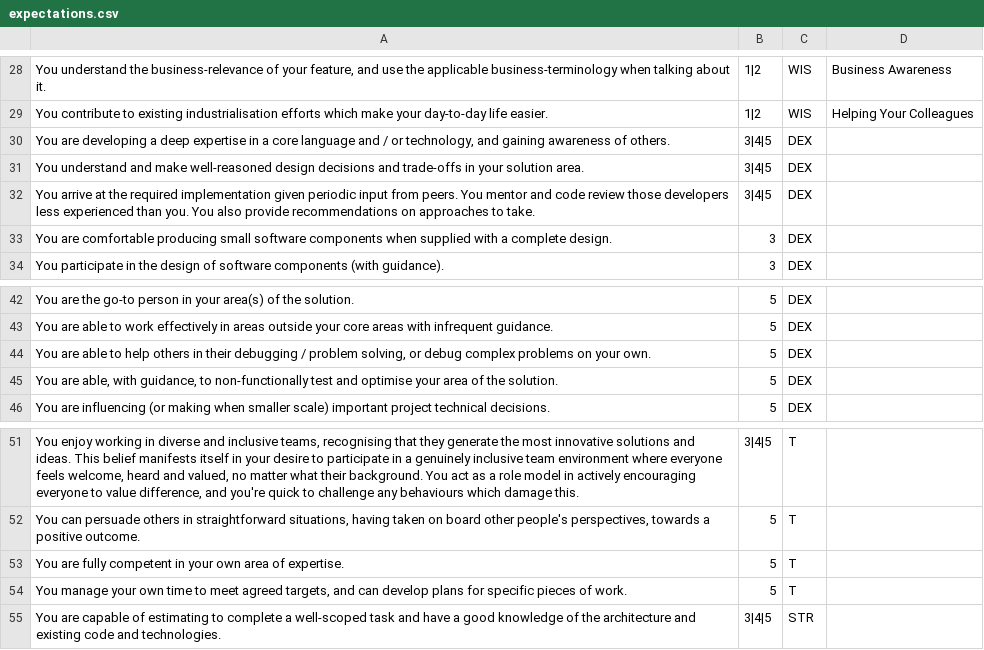
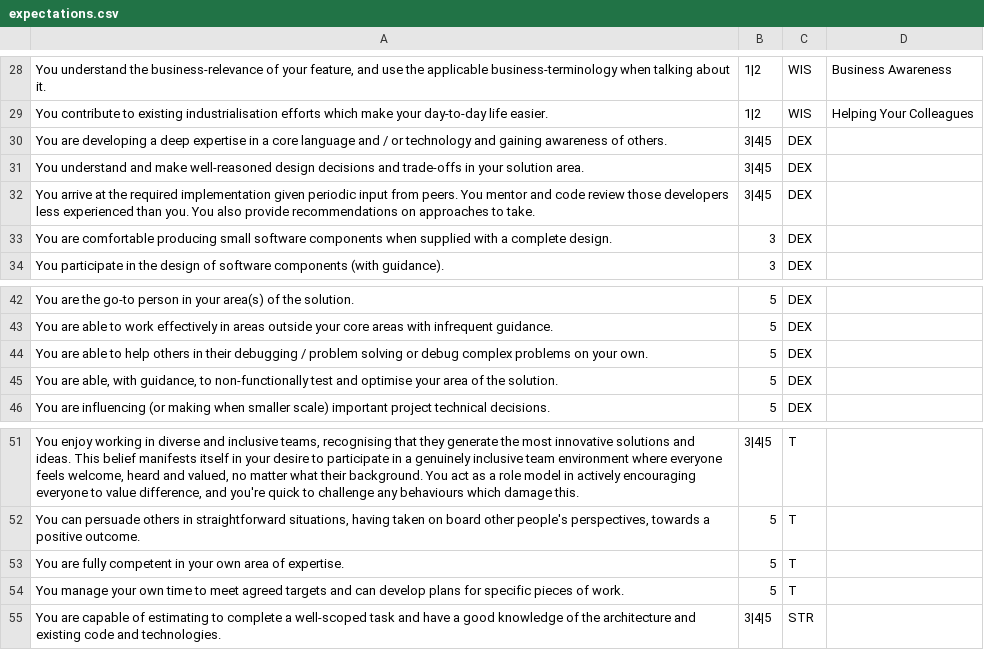
Before and after one commit to Capgemini/grade-ladder, a CSV file: input/expectations.csv, drawn as a sheet; only a part is shown, gaps mark what is left out.

Commit message:
Grammatical changes recommended by Word
- when copying A5 grade ladder requirements into Microsoft Word to handle my personal promotion case, Word made the above suggestions around grammar

```diff
--- a/input/expectations.csv
+++ b/input/expectations.csv
@@ -29,3 +29,3 @@
 "You contribute to existing industrialisation efforts which make your day-to-day life easier.",1|2,WIS,Helping Your Colleagues
-"You are developing a deep expertise in a core language and / or technology, and gaining awareness of others.",3|4|5,DEX,
+"You are developing a deep expertise in a core language and / or technology and gaining awareness of others.",3|4|5,DEX,
 "You understand and make well-reasoned design decisions and trade-offs in your solution area.",3|4|5,DEX,
@@ -43,3 +43,3 @@
 "You are able to work effectively in areas outside your core areas with infrequent guidance.",5,DEX,
-"You are able to help others in their debugging / problem solving, or debug complex problems on your own.",5,DEX,
+"You are able to help others in their debugging / problem solving or debug complex problems on your own.",5,DEX,
 "You are able, with guidance, to non-functionally test and optimise your area of the solution.",5,DEX,
@@ -53,3 +53,3 @@
 "You are fully competent in your own area of expertise.",5,T,
-"You manage your own time to meet agreed targets, and can develop plans for specific pieces of work.",5,T,
+"You manage your own time to meet agreed targets and can develop plans for specific pieces of work.",5,T,
 "You are capable of estimating to complete a well-scoped task and have a good knowledge of the architecture and existing code and technologies.",3|4|5,STR,
```
